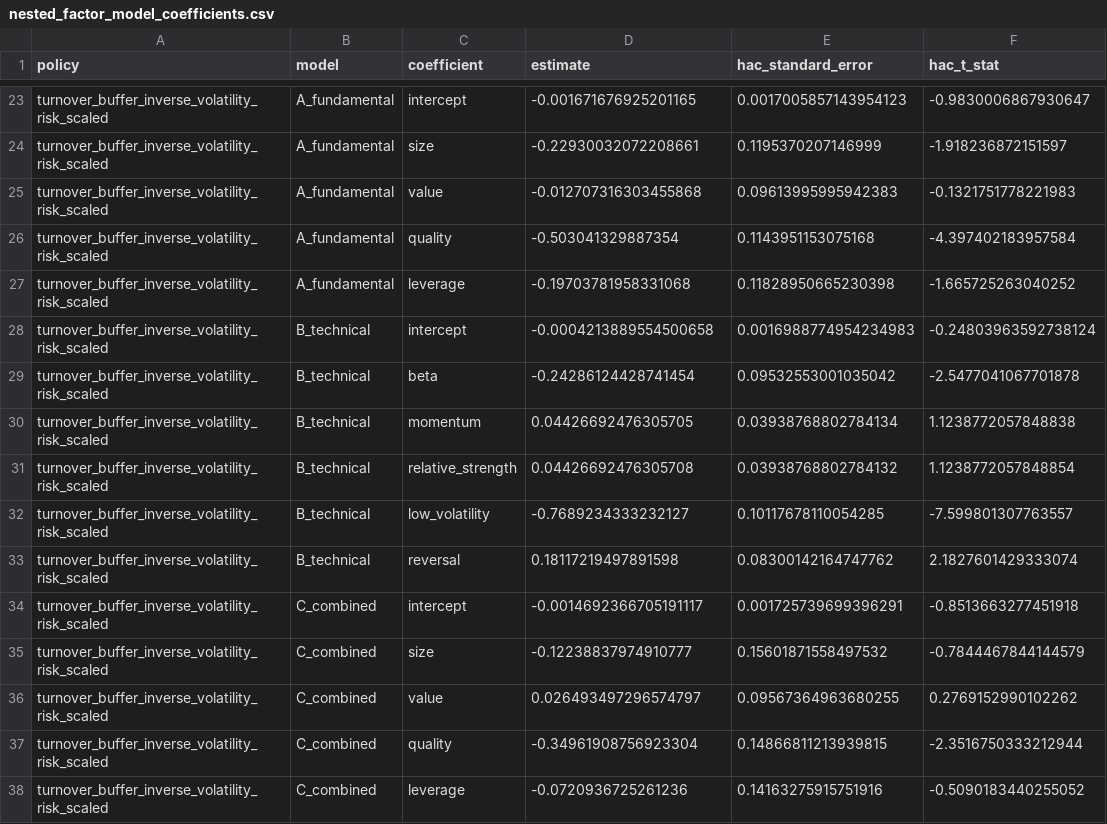
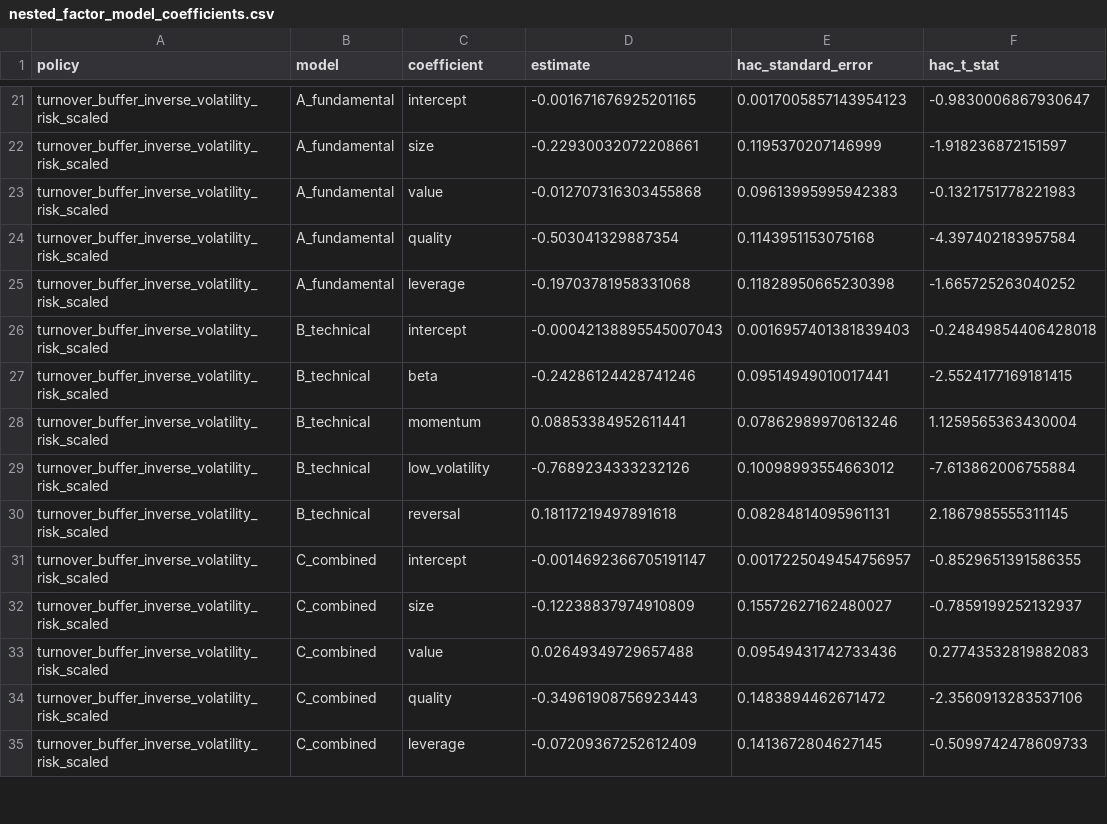
Before and after one commit to salariumsegue/salarium-1.0, a CSV file: reports/experiments/nested_factor_model_coefficients.csv, drawn as a sheet; only a part is shown, gaps mark what is left out; the diff covers the shown part only.

```diff
--- a/reports/experiments/nested_factor_model_coefficients.csv
+++ b/reports/experiments/nested_factor_model_coefficients.csv
@@ -27,12 +25,11 @@ turnover_buffer_inverse_volatility_risk_scaled,A_fundamental,quality,-0.50304132
 turnover_buffer_inverse_volatility_risk_scaled,A_fundamental,leverage,-0.19703781958331068,0.11828950665230398,-1.665725263040252
-turnover_buffer_inverse_volatility_risk_scaled,B_technical,intercept,-0.0004213889554500658,0.0016988774954234983,-0.24803963592738124
-turnover_buffer_inverse_volatility_risk_scaled,B_technical,beta,-0.24286124428741454,0.09532553001035042,-2.5477041067701878
-turnover_buffer_inverse_volatility_risk_scaled,B_technical,momentum,0.04426692476305705,0.03938768802784134,1.1238772057848838
-turnover_buffer_inverse_volatility_risk_scaled,B_technical,relative_strength,0.04426692476305708,0.03938768802784132,1.1238772057848854
-turnover_buffer_inverse_volatility_risk_scaled,B_technical,low_volatility,-0.7689234333232127,0.10117678110054285,-7.599801307763557
-turnover_buffer_inverse_volatility_risk_scaled,B_technical,reversal,0.18117219497891598,0.08300142164747762,2.1827601429333074
-turnover_buffer_inverse_volatility_risk_scaled,C_combined,intercept,-0.0014692366705191117,0.001725739699396291,-0.8513663277451918
-turnover_buffer_inverse_volatility_risk_scaled,C_combined,size,-0.12238837974910777,0.15601871558497532,-0.7844467844144579
-turnover_buffer_inverse_volatility_risk_scaled,C_combined,value,0.026493497296574797,0.09567364963680255,0.2769152990102262
-turnover_buffer_inverse_volatility_risk_scaled,C_combined,quality,-0.34961908756923304,0.14866811213939815,-2.3516750333212944
-turnover_buffer_inverse_volatility_risk_scaled,C_combined,leverage,-0.0720936725261236,0.14163275915751916,-0.5090183440255052
+turnover_buffer_inverse_volatility_risk_scaled,B_technical,intercept,-0.00042138895545007043,0.0016957401381839403,-0.24849854406428018
+turnover_buffer_inverse_volatility_risk_scaled,B_technical,beta,-0.24286124428741246,0.09514949010017441,-2.5524177169181415
+turnover_buffer_inverse_volatility_risk_scaled,B_technical,momentum,0.08853384952611441,0.07862989970613246,1.1259565363430004
+turnover_buffer_inverse_volatility_risk_scaled,B_technical,low_volatility,-0.7689234333232126,0.10098993554663012,-7.613862006755884
+turnover_buffer_inverse_volatility_risk_scaled,B_technical,reversal,0.18117219497891618,0.08284814095961131,2.1867985555311145
+turnover_buffer_inverse_volatility_risk_scaled,C_combined,intercept,-0.0014692366705191147,0.0017225049454756957,-0.8529651391586355
+turnover_buffer_inverse_volatility_risk_scaled,C_combined,size,-0.12238837974910809,0.15572627162480027,-0.7859199252132937
+turnover_buffer_inverse_volatility_risk_scaled,C_combined,value,0.02649349729657488,0.09549431742733436,0.27743532819882083
+turnover_buffer_inverse_volatility_risk_scaled,C_combined,quality,-0.34961908756923443,0.1483894462671472,-2.3560913283537106
+turnover_buffer_inverse_volatility_risk_scaled,C_combined,leverage,-0.07209367252612409,0.1413672804627145,-0.5099742478609733
```
Also changed, not shown: 3 removed rows and 54 edited cells elsewhere in this file, reports/experiments/nested_factor_model_multicollinearity.csv, reports/experiments/nested_factor_model_stability.csv, 3 other files.
